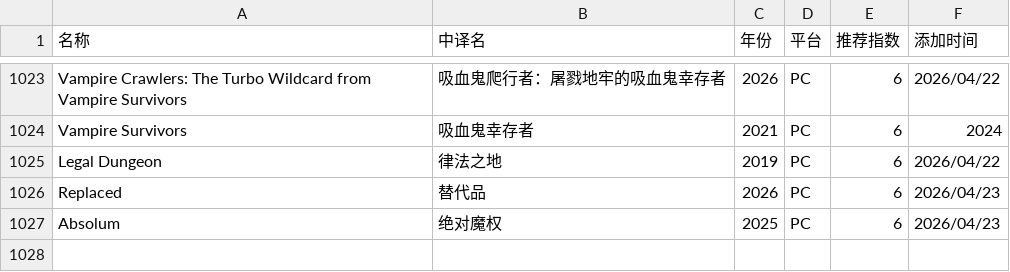
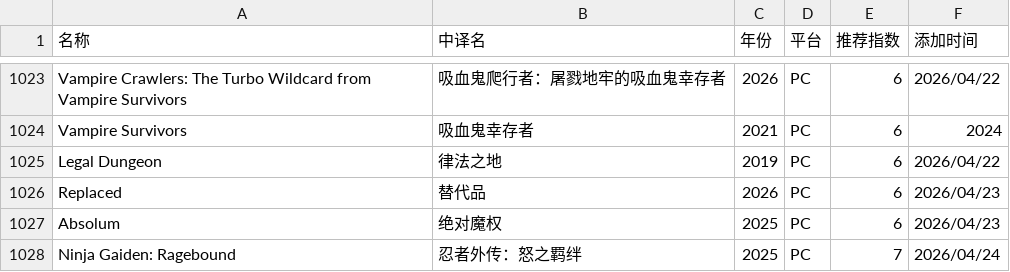
Before and after one commit to pqr-gaming/pqr-gaming.github.io, a CSV file: PGDB.csv, drawn as a sheet; only a part is shown, gaps mark what is left out; the diff names each change by its address in the sheet, - before the commit and + after, or states it on an @@ line.

Commit message:
add new entry

```diff
--- a/PGDB.csv
+++ b/PGDB.csv
+row 1028: Ninja Gaiden: Ragebound | 忍者外传：怒之羁绊 | 2025 | PC | 7 | 2026/04/24
```
